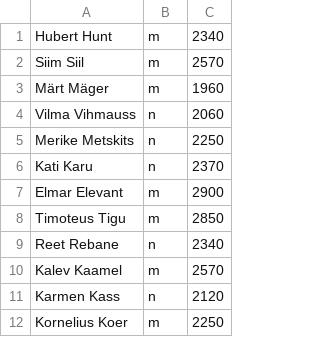
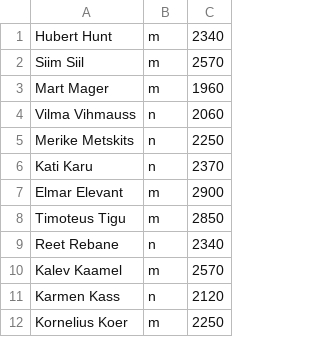
Before and after one commit to KeimoP/HTML5-CSS3, a CSV file: PHP/tootajad.csv, drawn as a sheet; the diff names each change by its address in the sheet, - before the commit and + after, or states it on an @@ line.

```diff
--- a/PHP/tootajad.csv
+++ b/PHP/tootajad.csv
-A3: Märt Mäger
+A3: Mart Mager
```
Also changed, not shown: 9 other files.
